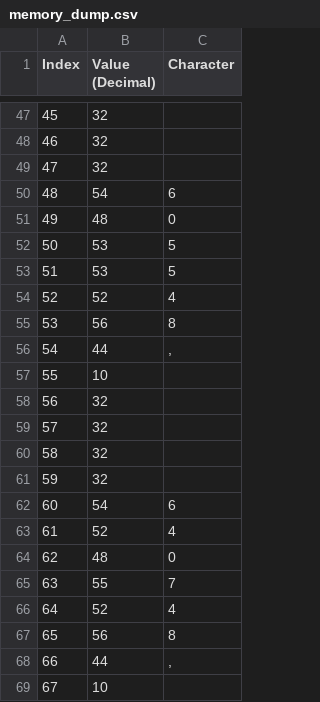
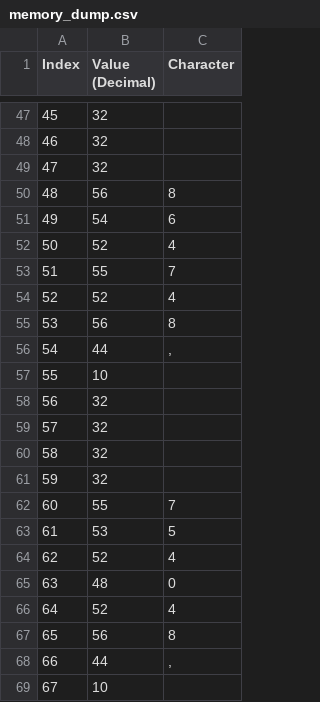
Before and after one commit to Packjackisback/brainfetch, a CSV file: memory_dump.csv, drawn as a sheet; only a part is shown, gaps mark what is left out; the diff covers the shown part only.

```diff
--- a/memory_dump.csv
+++ b/memory_dump.csv
@@ -49,6 +49,6 @@ Index,Value (Decimal),Character
 47,32,
-48,54,6
-49,48,0
-50,53,5
-51,53,5
+48,56,8
+49,54,6
+50,52,4
+51,55,7
 52,52,4
@@ -61,6 +61,6 @@ Index,Value (Decimal),Character
 59,32,
-60,54,6
-61,52,4
-62,48,0
-63,55,7
+60,55,7
+61,53,5
+62,52,4
+63,48,0
 64,52,4
```
Also changed, not shown: 32 edited cells elsewhere in this file, 6 other files.
